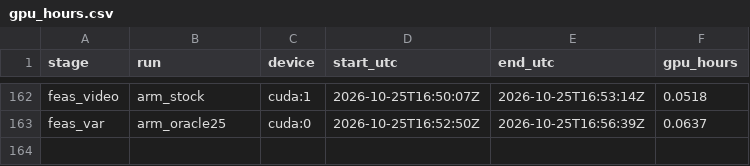
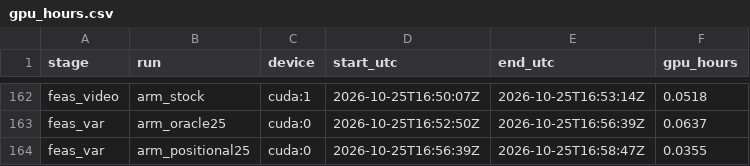
Before and after one commit to PseudoHunt/boa-dit, a CSV file: results/gpu_hours.csv, drawn as a sheet; only a part is shown, gaps mark what is left out.

```diff
--- a/results/gpu_hours.csv
+++ b/results/gpu_hours.csv
@@ -163 +163,2 @@ feas_video,arm_stock,cuda:1,2026-10-25T16:50:07Z,2026-10-25T16:53:14Z,0.0518
 feas_var,arm_oracle25,cuda:0,2026-10-25T16:52:50Z,2026-10-25T16:56:39Z,0.0637
+feas_var,arm_positional25,cuda:0,2026-10-25T16:56:39Z,2026-10-25T16:58:47Z,0.0355
```
Also changed, not shown: 1 other file.
